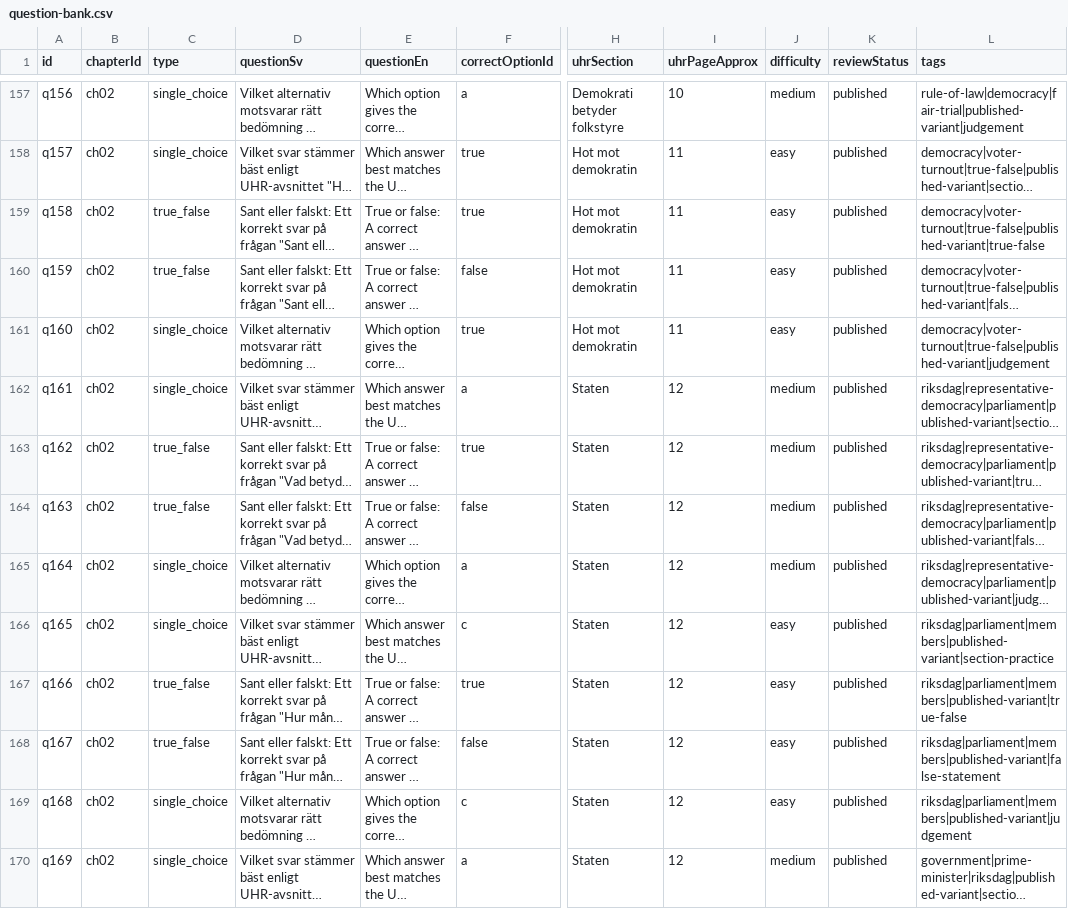
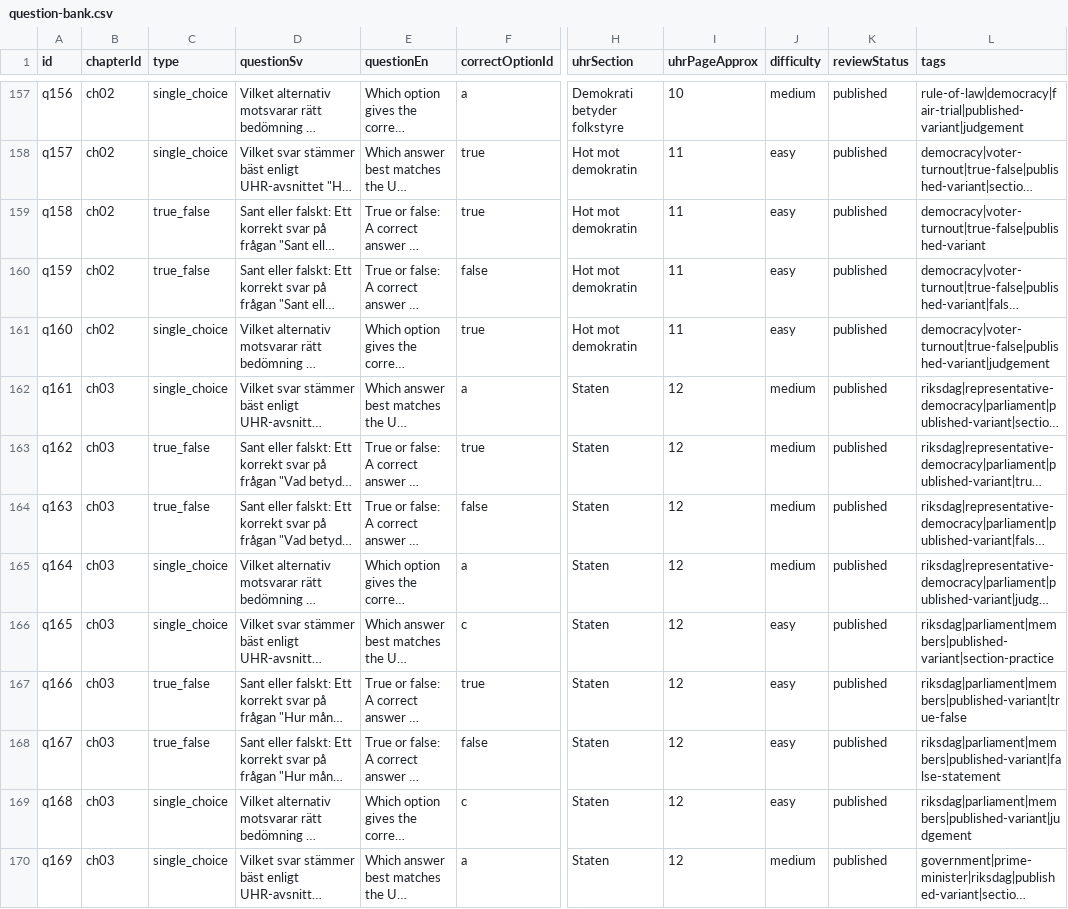
Before and after one commit to SzeChunYiu/Swedish_Civic_Test, a CSV file: content/question-bank.csv, drawn as a sheet; only a part is shown, gaps mark what is left out; long unchanged cells end in …; the diff covers the shown part only; the diff names each change by its address in the sheet, - before the commit and + after, or states it on an @@ line.

```diff
--- a/content/question-bank.csv
+++ b/content/question-bank.csv
-L159 (tags): democracy|voter-turnout|true-false|published-variant|true-false
+L159 (tags): democracy|voter-turnout|true-false|published-variant
-B162:B170 (chapterId): ch02
+B162:B170 (chapterId): ch03
```
Also changed, not shown: 117 edited cells elsewhere in this file, 30 other files.
